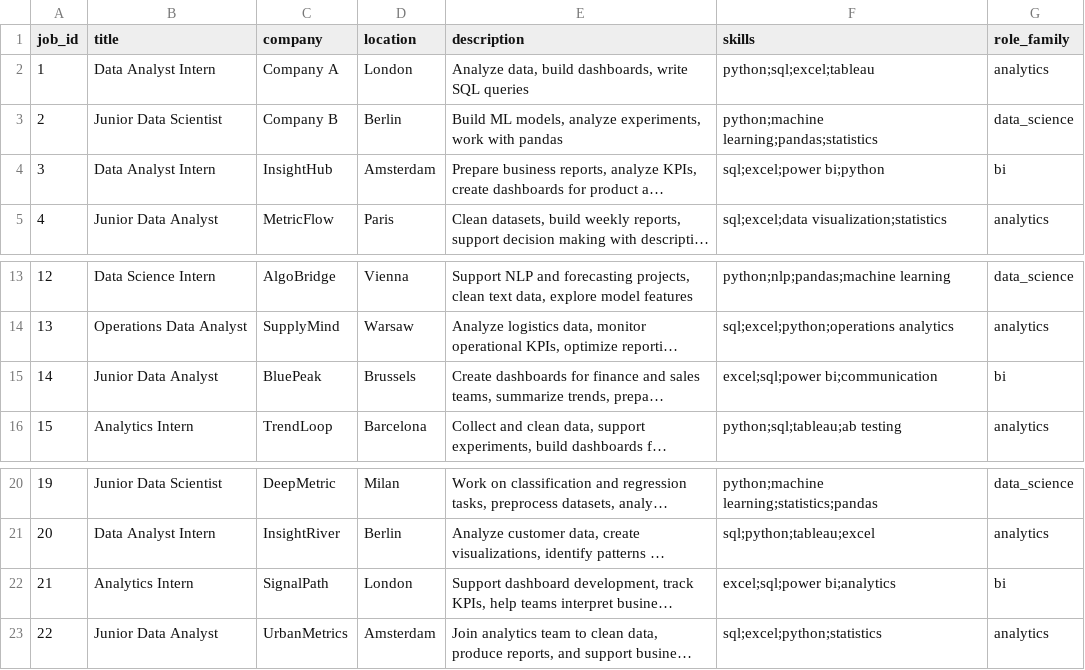
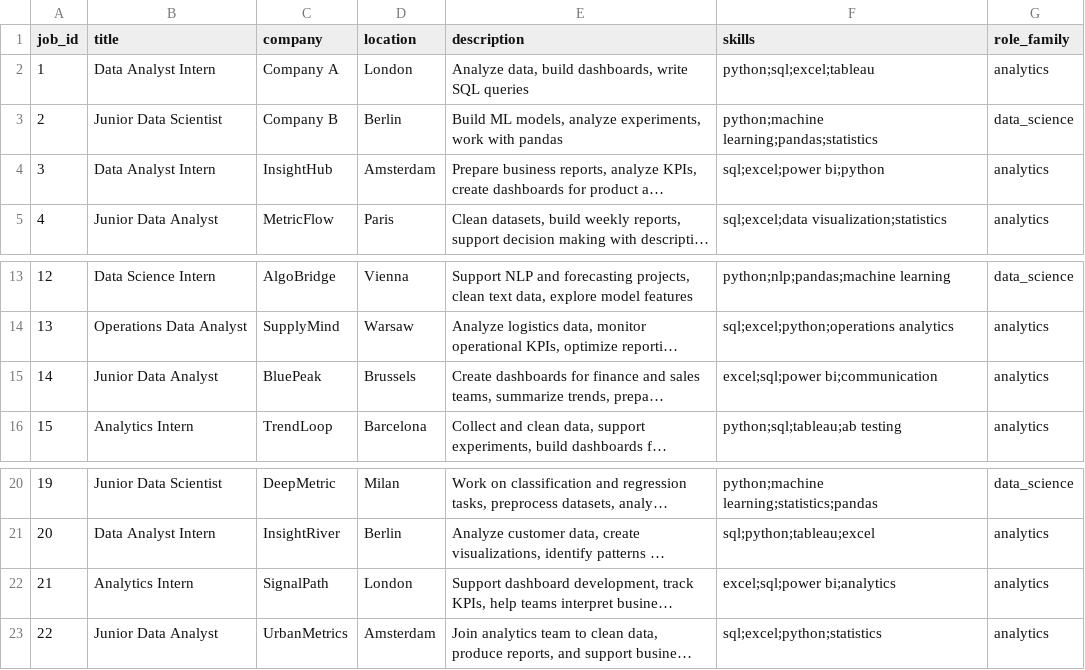
Before and after one commit to 9santa/vacancy-ranking-system, a CSV file: data/raw/jobs.csv, drawn as a sheet; only a part is shown, gaps mark what is left out; long unchanged cells end in …; the diff names each change by its address in the sheet, - before the commit and + after, or states it on an @@ line.

Commit message:
fix some role_family assignments

```diff
--- a/data/raw/jobs.csv
+++ b/data/raw/jobs.csv
-G4 (role_family): bi
+G4 (role_family): analytics
-G15 (role_family): bi
+G15 (role_family): analytics
-G22 (role_family): bi
+G22 (role_family): analytics
```
